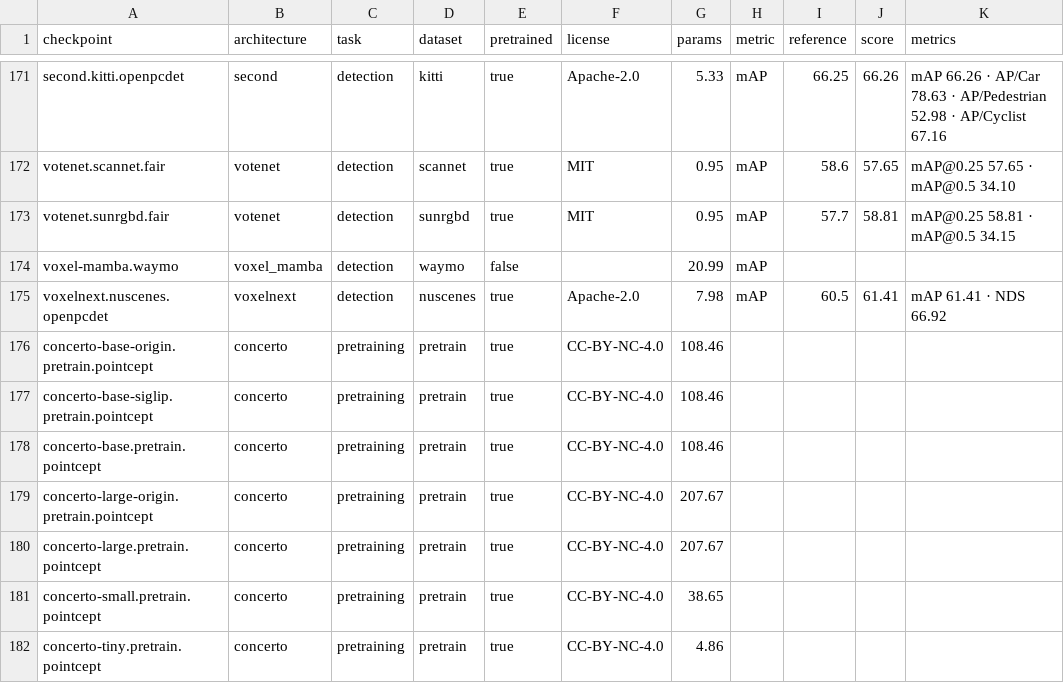
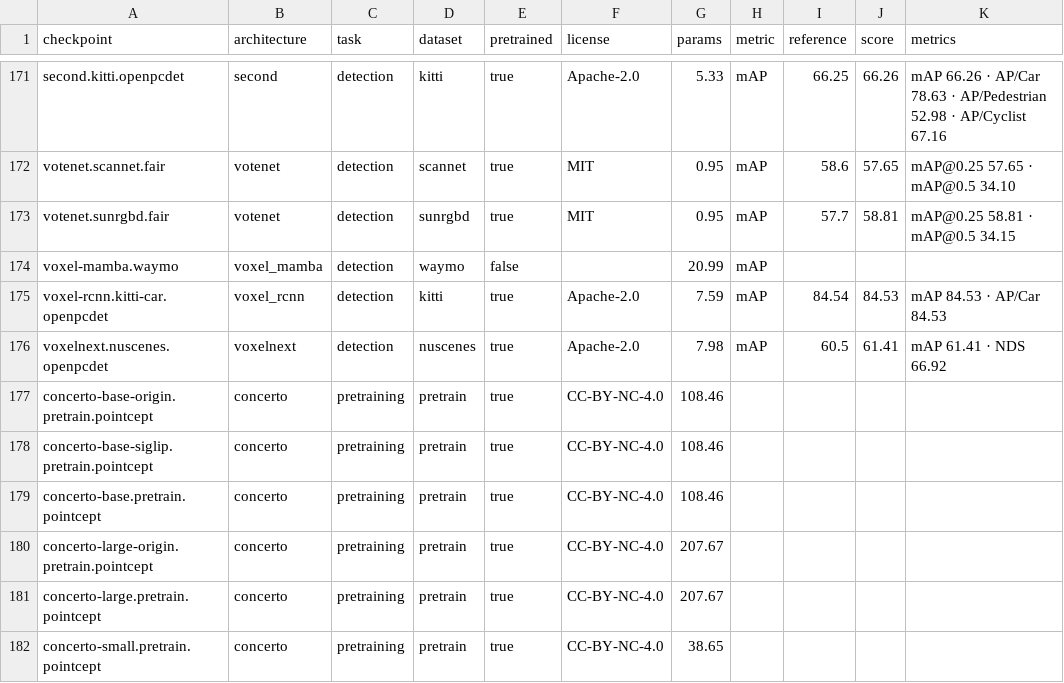
Before and after one commit to arthurdjn/pytorch-pointcloud, a CSV file: docs/data/models.csv, drawn as a sheet; only a part is shown, gaps mark what is left out; the shorter side is filled out with more unchanged rows.

Commit message:
docs: add the voxel r-cnn kitti car score and detection family row

```diff
--- a/docs/data/models.csv
+++ b/docs/data/models.csv
@@ -174,2 +174,3 @@ votenet.sunrgbd.fair,votenet,detection,sunrgbd,true,MIT,0.95,mAP,57.7,58.81,mAP@
 voxel-mamba.waymo,voxel_mamba,detection,waymo,false,,20.99,mAP,,,
+voxel-rcnn.kitti-car.openpcdet,voxel_rcnn,detection,kitti,true,Apache-2.0,7.59,mAP,84.54,84.53,mAP 84.53 · AP/Car 84.53
 voxelnext.nuscenes.openpcdet,voxelnext,detection,nuscenes,true,Apache-2.0,7.98,mAP,60.5,61.41,mAP 61.41 · NDS 66.92
```
Also changed, not shown: 2 other files.
